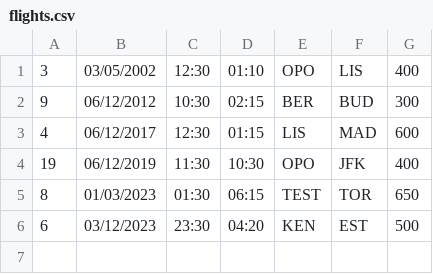
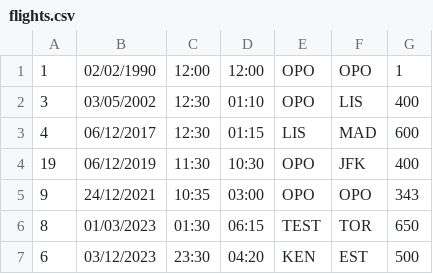
Before and after one commit to jlcrodrigues/Airline-Manager, a CSV file: data/flights.csv, drawn as a sheet; removed rows and columns are numbered as before the commit, all else as after; the diff names each change by its address in the sheet, - before the commit and + after, or states it on an @@ line.

```diff
--- a/data/flights.csv
+++ b/data/flights.csv
+row 1: 1 | 02/02/1990 | 12:00 | 12:00 | OPO | OPO | 1
-row 2: 9 | 06/12/2012 | 10:30 | 02:15 | BER | BUD | 300
+row 5: 9 | 24/12/2021 | 10:35 | 03:00 | OPO | OPO | 343
```
Also changed, not shown: 5 other files.
